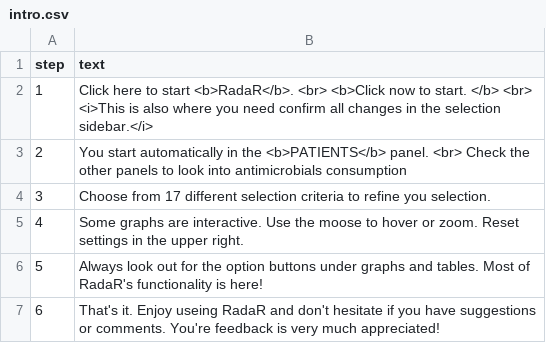
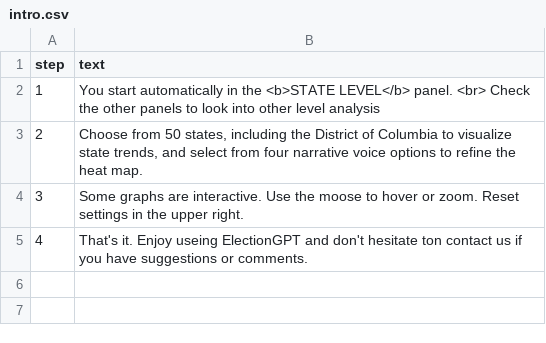
Before and after one commit to scunning1975/ElectionGPT, a CSV file: ShinyApp/intro.csv, drawn as a sheet.

Commit message:
Updates shiny

```diff
--- a/ShinyApp/intro.csv
+++ b/ShinyApp/intro.csv
@@ -1,7 +1,5 @@
 step;text
-1;Click here to start <b>RadaR</b>. <br> <b>Click now to start. </b> <br> <i>This is also where you need confirm all changes in the selection sidebar.</i>
-2;You start automatically in the <b>PATIENTS</b> panel. <br> Check the other panels to look into antimicrobials consumption
-3;Choose from 17 different selection criteria to refine you selection.
-4;Some graphs are interactive. Use the moose to hover or zoom. Reset settings in the upper right.
-5;Always look out for the option buttons under graphs and tables. Most of RadaR's functionality is here!
-6;That's it. Enjoy useing RadaR and don't hesitate if you have suggestions or comments. You're feedback is very much appreciated!
+1;You start automatically in the <b>STATE LEVEL</b> panel. <br> Check the other panels to look into other level analysis
+2;Choose from 50 states, including the District of Columbia to visualize state trends, and select from four narrative voice options to refine the heat map.
+3;Some graphs are interactive. Use the moose to hover or zoom. Reset settings in the upper right.
+4;That's it. Enjoy useing ElectionGPT and don't hesitate ton contact us if you have suggestions or comments.
```
Also changed, not shown: ShinyApp/help.csv, 2 other files.
